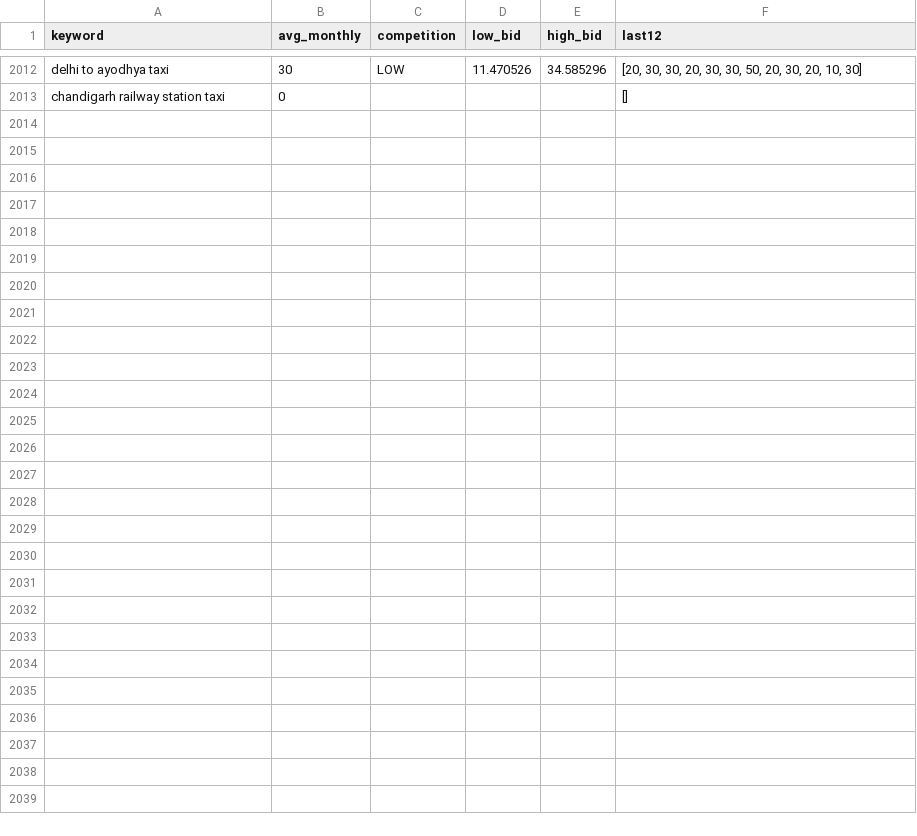
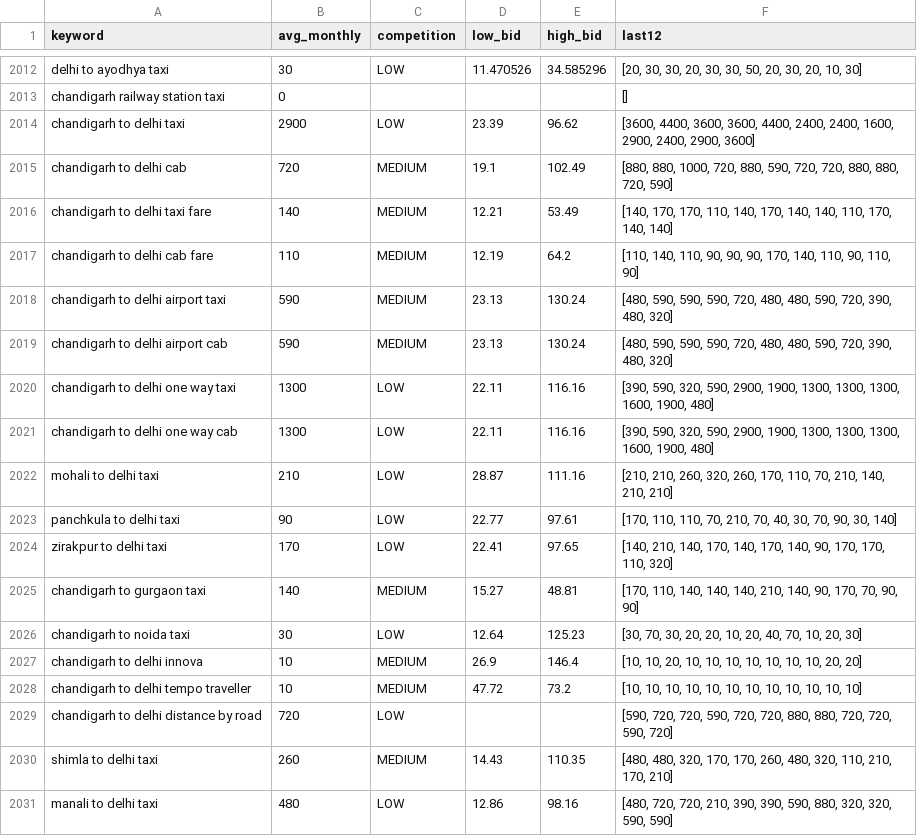
Before and after one commit to sushilg5ss/Suzu-Travels, a CSV file: cab-kit/research/kw_all.csv, drawn as a sheet; only a part is shown, gaps mark what is left out; the diff names each change by its address in the sheet, - before the commit and + after, or states it on an @@ line.

```diff
--- a/cab-kit/research/kw_all.csv
+++ b/cab-kit/research/kw_all.csv
+row 2014: chandigarh to delhi taxi | 2900 | LOW | 23.39 | 96.62 | [3600, 4400, 3600, 3600, 4400, 2400, 2400, 1600, 2900, 2400, 2900, 3600]
+row 2015: chandigarh to delhi cab | 720 | MEDIUM | 19.1 | 102.49 | [880, 880, 1000, 720, 880, 590, 720, 720, 880, 880, 720, 590]
+row 2016: chandigarh to delhi taxi fare | 140 | MEDIUM | 12.21 | 53.49 | [140, 170, 170, 110, 140, 170, 140, 140, 110, 170, 140, 140]
+row 2017: chandigarh to delhi cab fare | 110 | MEDIUM | 12.19 | 64.2 | [110, 140, 110, 90, 90, 90, 170, 140, 110, 90, 110, 90]
+row 2018: chandigarh to delhi airport taxi | 590 | MEDIUM | 23.13 | 130.24 | [480, 590, 590, 590, 720, 480, 480, 590, 720, 390, 480, 320]
+row 2019: chandigarh to delhi airport cab | 590 | MEDIUM | 23.13 | 130.24 | [480, 590, 590, 590, 720, 480, 480, 590, 720, 390, 480, 320]
+row 2020: chandigarh to delhi one way taxi | 1300 | LOW | 22.11 | 116.16 | [390, 590, 320, 590, 2900, 1900, 1300, 1300, 1300, 1600, 1900, 480]
+row 2021: chandigarh to delhi one way cab | 1300 | LOW | 22.11 | 116.16 | [390, 590, 320, 590, 2900, 1900, 1300, 1300, 1300, 1600, 1900, 480]
+row 2022: mohali to delhi taxi | 210 | LOW | 28.87 | 111.16 | [210, 210, 260, 320, 260, 170, 110, 70, 210, 140, 210, 210]
+row 2023: panchkula to delhi taxi | 90 | LOW | 22.77 | 97.61 | [170, 110, 110, 70, 210, 70, 40, 30, 70, 90, 30, 140]
+row 2024: zirakpur to delhi taxi | 170 | LOW | 22.41 | 97.65 | [140, 210, 140, 170, 140, 170, 140, 90, 170, 170, 110, 320]
+row 2025: chandigarh to gurgaon taxi | 140 | MEDIUM | 15.27 | 48.81 | [170, 110, 140, 140, 140, 210, 140, 90, 170, 70, 90, 90]
+row 2026: chandigarh to noida taxi | 30 | LOW | 12.64 | 125.23 | [30, 70, 30, 20, 20, 10, 20, 40, 70, 10, 20, 30]
+row 2027: chandigarh to delhi innova | 10 | MEDIUM | 26.9 | 146.4 | [10, 10, 20, 10, 10, 10, 10, 10, 10, 10, 20, 20]
+row 2028: chandigarh to delhi tempo traveller | 10 | MEDIUM | 47.72 | 73.2 | [10, 10, 10, 10, 10, 10, 10, 10, 10, 10, 10, 10]
+row 2029: chandigarh to delhi distance by road | 720 | LOW |  |  | [590, 720, 720, 590, 720, 720, 880, 880, 720, 720, 590, 720]
+row 2030: shimla to delhi taxi | 260 | MEDIUM | 14.43 | 110.35 | [480, 480, 320, 170, 170, 260, 480, 320, 110, 210, 170, 210]
+row 2031: manali to delhi taxi | 480 | LOW | 12.86 | 98.16 | [480, 720, 720, 210, 390, 390, 590, 880, 320, 320, 590, 590]
```
Also changed, not shown: 2 other files.
